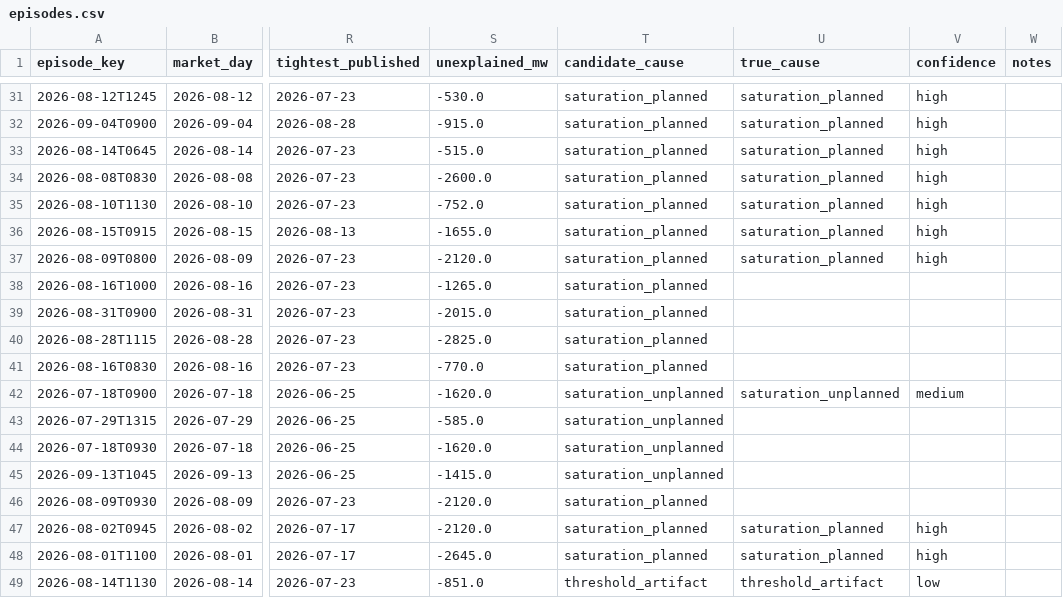
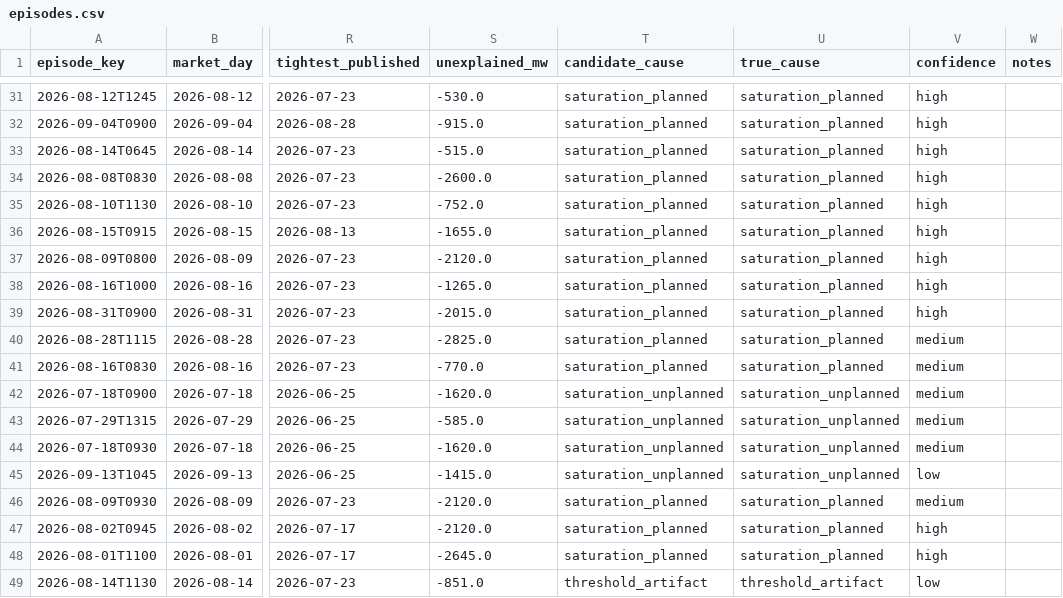
Before and after one commit to doriel/iberian-energy, a CSV file: evaluation/episodes.csv, drawn as a sheet; only a part is shown, gaps mark what is left out; the diff names each change by its address in the sheet, - before the commit and + after, or states it on an @@ line.

Commit message:
Complete the human labels for the evaluation set

```diff
--- a/evaluation/episodes.csv
+++ b/evaluation/episodes.csv
-U38:U41 (true_cause): (empty)
+U38:U41 (true_cause): saturation_planned
-V38:V39 (confidence): (empty)
+V38:V39 (confidence): high
-V40:V41 (confidence): (empty)
+V40:V41 (confidence): medium
-U43:U45 (true_cause): (empty)
+U43:U45 (true_cause): saturation_unplanned
-V43:V44 (confidence): (empty)
+V43:V44 (confidence): medium
-V45 (confidence): (empty)
+V45 (confidence): low
-U46 (true_cause): (empty)
+U46 (true_cause): saturation_planned
-V46 (confidence): (empty)
+V46 (confidence): medium
```
